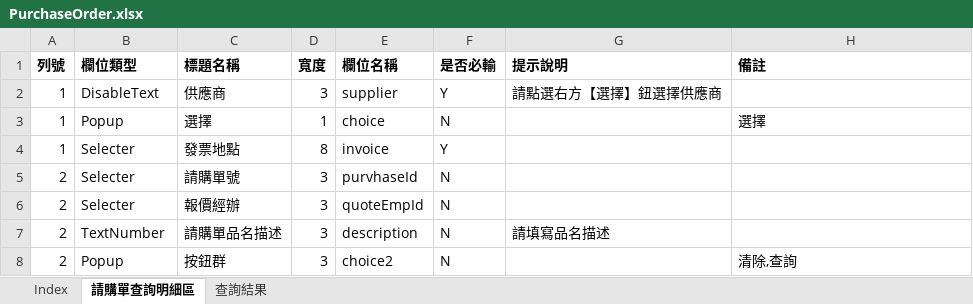
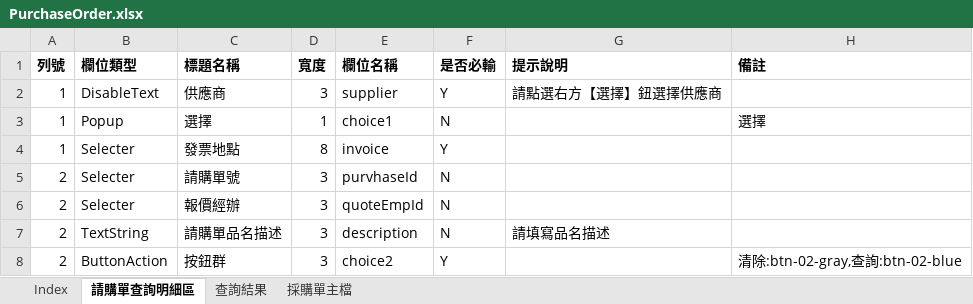
Before and after one commit to sculouis/SqlSchema, an Excel workbook: templates/PurchaseOrder.xlsx, sheet 請購單查詢明細區, drawn as a sheet; values as stored, in another font and other column widths than the file's, no borders; the diff names each change by its address in the sheet, - before the commit and + after, or states it on an @@ line.

```diff
--- a/templates/PurchaseOrder.xlsx (sheet 請購單查詢明細區)
+++ b/templates/PurchaseOrder.xlsx (sheet 請購單查詢明細區)
+sheet tab: 採購單主檔
-E3 (欄位名稱): choice
+E3 (欄位名稱): choice1
-B7 (欄位類型): TextNumber
+B7 (欄位類型): TextString
-B8 (欄位類型): Popup
+B8 (欄位類型): ButtonAction
-F8 (是否必輸): N
+F8 (是否必輸): Y
-H8 (備註): 清除,查詢
+H8 (備註): 清除:btn-02-gray,查詢:btn-02-blue
```
Also changed, not shown: sheet 查詢結果, sheet Index, 2 other files.
